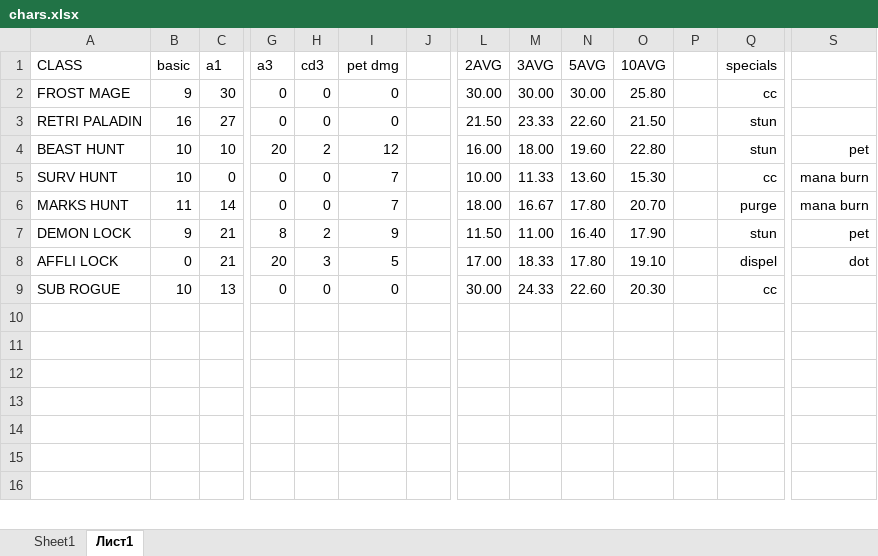
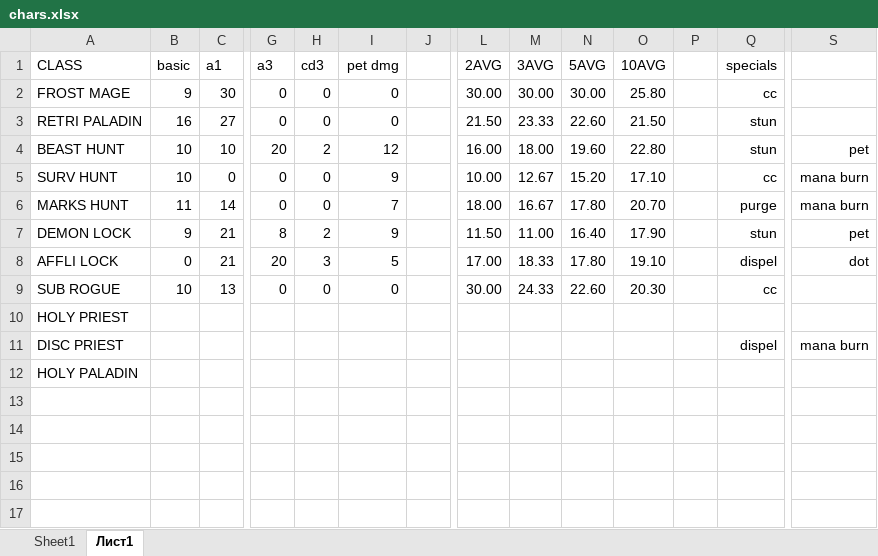
Before and after one commit to Dimitar-Stoimenov/arena-game, an Excel workbook: chars.xlsx, sheet Лист1, drawn as a sheet; only a part is shown, gaps mark what is left out; the shorter side is filled out with more unchanged rows; values as stored, in another font and other column widths than the file's, no borders; rows hold the shown columns only; the diff covers the shown part only; the diff names each change by its address in the sheet, - before the commit and + after, or states it on an @@ line.

```diff
--- a/chars.xlsx (sheet Лист1)
+++ b/chars.xlsx (sheet Лист1)
-I5 (pet dmg): 7
+I5 (pet dmg): 9
-M5 (3AVG): 11.33
+M5 (3AVG): 12.67
-N5 (5AVG): 13.60
+N5 (5AVG): 15.20
-O5 (10AVG): 15.30
+O5 (10AVG): 17.10
@@ row 17 moved to row 10: HOLY PRIEST @@
+row 11: DISC PRIEST |  |  |  |  |  |  |  |  |  |  |  | dispel | mana burn
+row 12: HOLY PALADIN
```
Also changed, not shown: 13 added rows and 1 edited cell elsewhere in this sheet, 4 other files.
